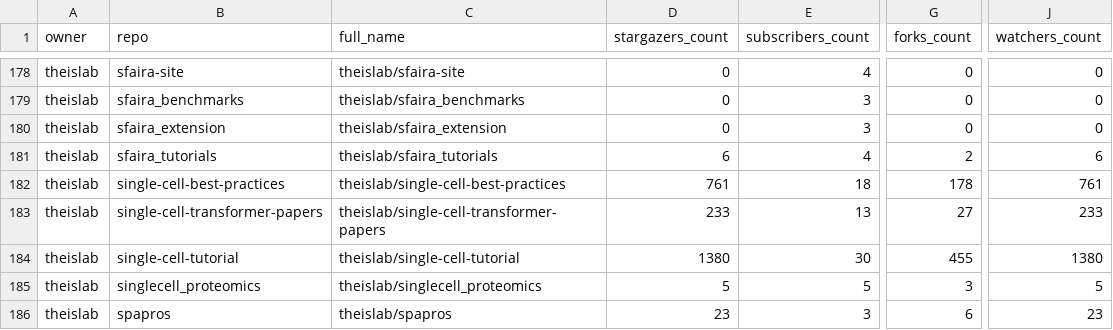
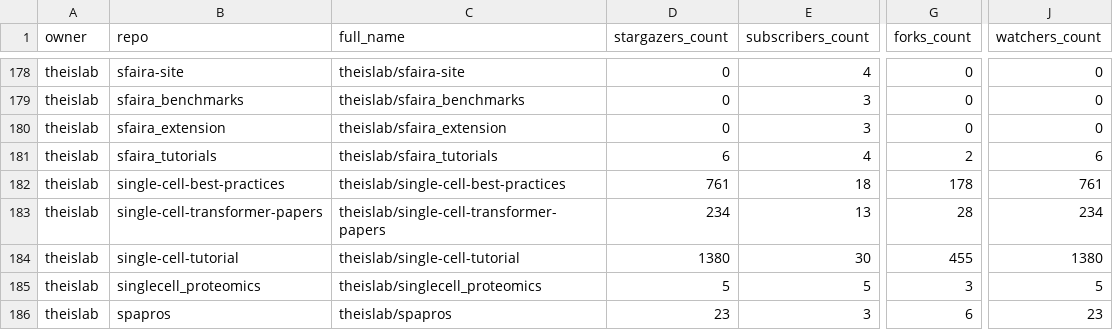
Before and after one commit to theislab/gh-dashboard, a CSV file: repos.csv, drawn as a sheet; only a part is shown, gaps mark what is left out; the diff covers the shown part only; the diff names each change by its address in the sheet, - before the commit and + after, or states it on an @@ line.

```diff
--- a/repos.csv
+++ b/repos.csv
-D183 (stargazers_count): 233
+D183 (stargazers_count): 234
-G183 (forks_count): 27
+G183 (forks_count): 28
-J183 (watchers_count): 233
+J183 (watchers_count): 234
```
Also changed, not shown: 34 edited cells elsewhere in this file, 2 other files.
